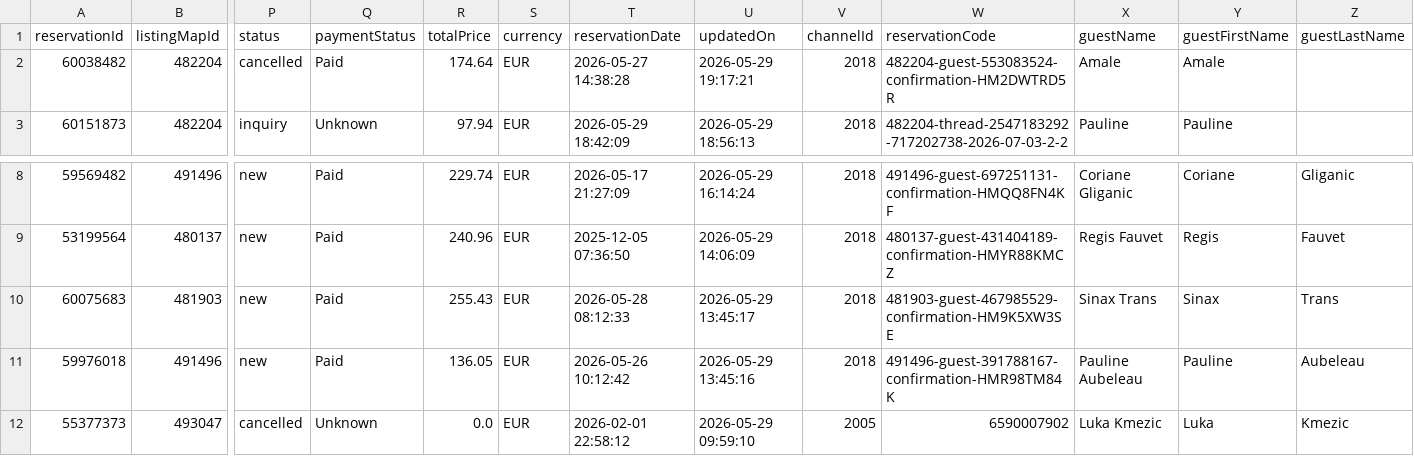
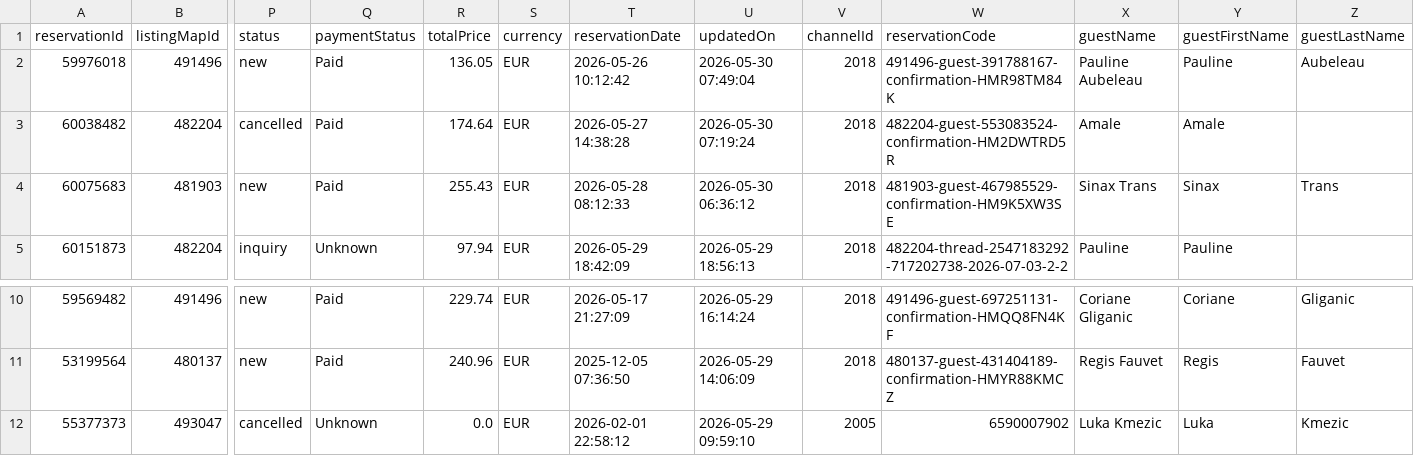
Before and after one commit to eschmitt27/hostaway-reporting, a TSV file: hostaway_reporting_final.tsv, drawn as a sheet; only a part is shown, gaps mark what is left out; removed rows and columns are numbered as before the commit, all else as after; rows hold the shown columns only; the diff names each change by its address in the sheet, - before the commit and + after, or states it on an @@ line.

```diff
--- a/hostaway_reporting_final.tsv
+++ b/hostaway_reporting_final.tsv
+row 2: 59976018 | 491496 | new | Paid | 136.05 | EUR | 2026-05-26 10:12:42 | 2026-05-30 07:49:04 | 2018 | 491496-guest-391788167-confirmation-HMR98TM84K | Pauline Aubeleau | Pauline | Aubeleau
-U3 (updatedOn): 2026-05-29 19:17:21
+U3 (updatedOn): 2026-05-30 07:19:24
+row 4: 60075683 | 481903 | new | Paid | 255.43 | EUR | 2026-05-28 08:12:33 | 2026-05-30 06:36:12 | 2018 | 481903-guest-467985529-confirmation-HM9K5XW3SE | Sinax Trans | Sinax | Trans
-row 10: 60075683 | 481903 | new | Paid | 255.43 | EUR | 2026-05-28 08:12:33 | 2026-05-29 13:45:17 | 2018 | 481903-guest-467985529-confirmation-HM9K5XW3SE | Sinax Trans | Sinax | Trans
-row 11: 59976018 | 491496 | new | Paid | 136.05 | EUR | 2026-05-26 10:12:42 | 2026-05-29 13:45:16 | 2018 | 491496-guest-391788167-confirmation-HMR98TM84K | Pauline Aubeleau | Pauline | Aubeleau
```
Also changed, not shown: reservations_hostaway.tsv, 1 other file.
